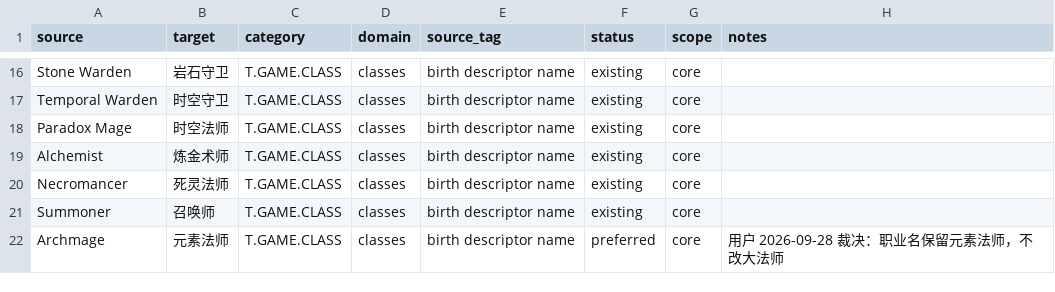
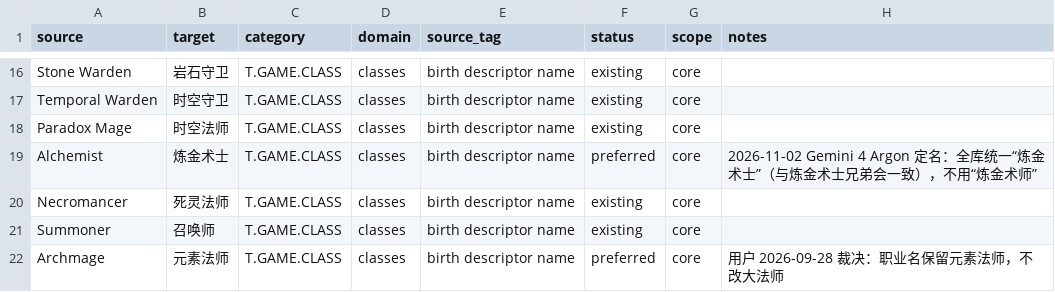
Before and after one commit to yutio8888/tome4-chinese-translation, a TSV file: terminology/classes.tsv, drawn as a sheet; only a part is shown, gaps mark what is left out.

```diff
--- a/terminology/classes.tsv
+++ b/terminology/classes.tsv
@@ -18,3 +18,3 @@ Temporal Warden	时空守卫	T.GAME.CLASS	classes	birth descriptor name	existing
 Paradox Mage	时空法师	T.GAME.CLASS	classes	birth descriptor name	existing	core	
-Alchemist	炼金术师	T.GAME.CLASS	classes	birth descriptor name	existing	core	
+Alchemist	炼金术士	T.GAME.CLASS	classes	birth descriptor name	preferred	core	2026-11-02 Gemini 4 Argon 定名：全库统一“炼金术士”（与炼金术士兄弟会一致），不用“炼金术师”
 Necromancer	死灵法师	T.GAME.CLASS	classes	birth descriptor name	existing	core	
```
Also changed, not shown: terminology/items.tsv, terminology/society.tsv, 9 other files.
